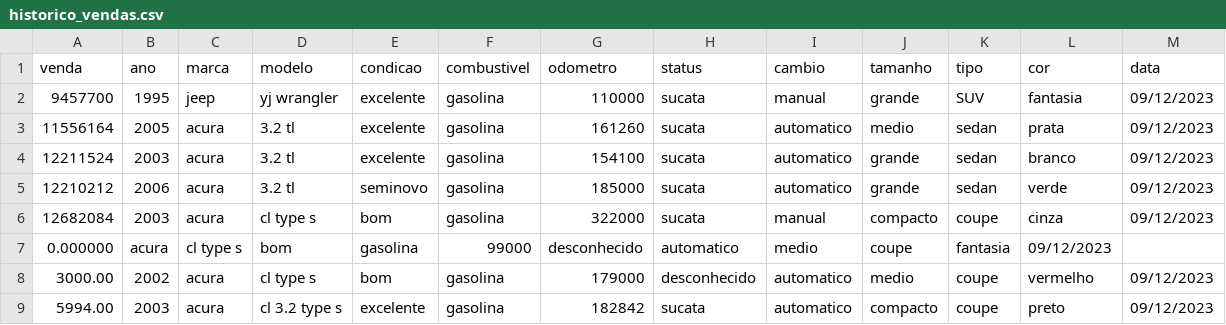
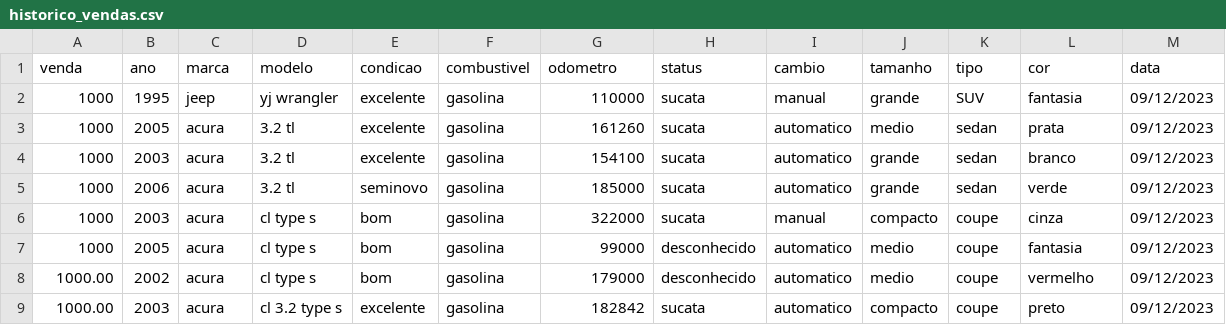
Before and after one commit to IgorMarcal/Concessionaria, a CSV file: historico_vendas.csv, drawn as a sheet.

```diff
--- a/historico_vendas.csv
+++ b/historico_vendas.csv
@@ -1,9 +1,9 @@
 venda,ano,marca,modelo,condicao,combustivel,odometro,status,cambio,tamanho,tipo,cor, data
-9457700,1995,jeep,yj wrangler,excelente,gasolina,110000,sucata,manual,grande,SUV,fantasia,09/12/2023
-11556164,2005,acura,3.2 tl,excelente,gasolina,161260,sucata,automatico,medio,sedan,prata,09/12/2023
-12211524,2003,acura,3.2 tl,excelente,gasolina,154100,sucata,automatico,grande,sedan,branco,09/12/2023
-12210212,2006,acura,3.2 tl,seminovo,gasolina,185000,sucata,automatico,grande,sedan,verde,09/12/2023
-12682084,2003,acura,cl type s,bom,gasolina,322000,sucata,manual,compacto,coupe,cinza,09/12/2023
-0.000000,acura,cl type s,bom,gasolina,99000,desconhecido,automatico,medio,coupe,fantasia,09/12/2023,
-3000.00,2002,acura,cl type s,bom,gasolina,179000,desconhecido,automatico,medio,coupe,vermelho,09/12/2023
-5994.00,2003,acura,cl 3.2 type s,excelente,gasolina,182842,sucata,automatico,compacto,coupe,preto,09/12/2023
+1000,1995,jeep,yj wrangler,excelente,gasolina,110000,sucata,manual,grande,SUV,fantasia,09/12/2023
+1000,2005,acura,3.2 tl,excelente,gasolina,161260,sucata,automatico,medio,sedan,prata,09/12/2023
+1000,2003,acura,3.2 tl,excelente,gasolina,154100,sucata,automatico,grande,sedan,branco,09/12/2023
+1000,2006,acura,3.2 tl,seminovo,gasolina,185000,sucata,automatico,grande,sedan,verde,09/12/2023
+1000,2003,acura,cl type s,bom,gasolina,322000,sucata,manual,compacto,coupe,cinza,09/12/2023
+1000,2005,acura,cl type s,bom,gasolina,99000,desconhecido,automatico,medio,coupe,fantasia,09/12/2023
+1000.00,2002,acura,cl type s,bom,gasolina,179000,desconhecido,automatico,medio,coupe,vermelho,09/12/2023
+1000.00,2003,acura,cl 3.2 type s,excelente,gasolina,182842,sucata,automatico,compacto,coupe,preto,09/12/2023
```
Also changed, not shown: 3 other files.
